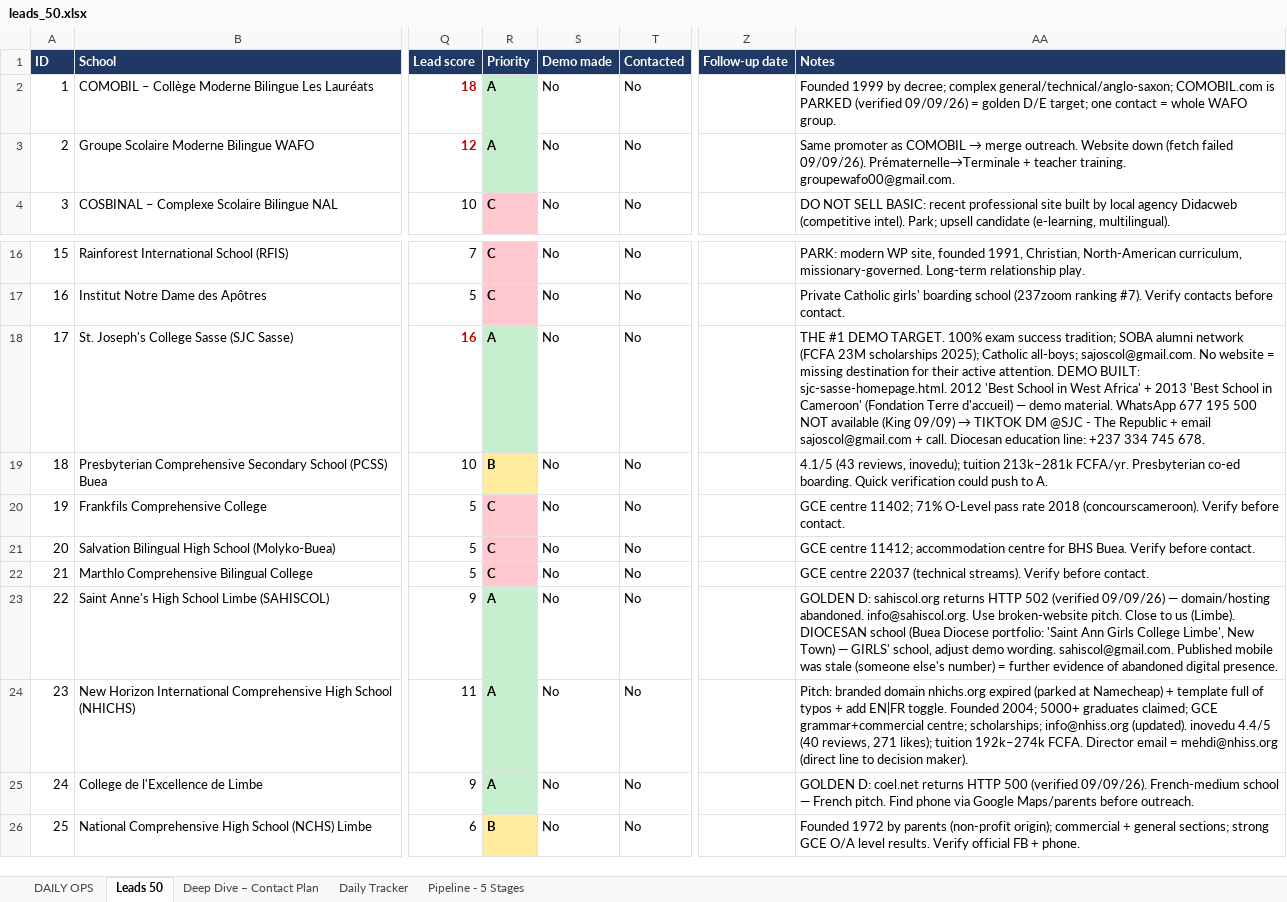
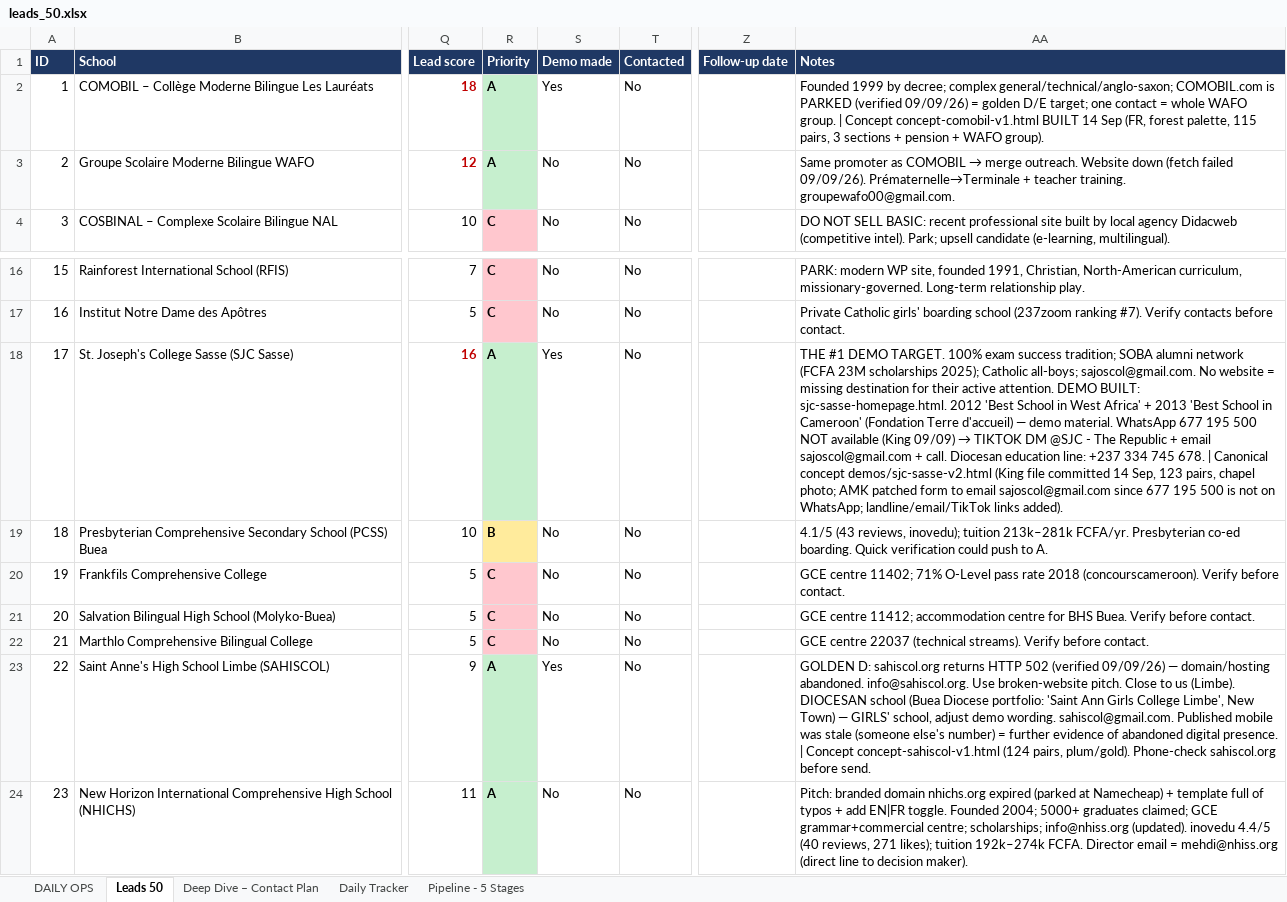
Before and after one commit to AKWOKING/AMK, an Excel workbook: leads/leads_50.xlsx, sheet Leads 50, drawn as a sheet; only a part is shown, gaps mark what is left out; the shorter side is filled out with more unchanged rows; values as stored, in another font and other column widths than the file's, no borders; the diff names each change by its address in the sheet, - before the commit and + after, or states it on an @@ line.

Commit message:
AMK work 14 Sep: OraCare v3, COMOBIL concept, Sasse channel patch, hosting bundle, sales ops, FB Page sheet
- demos/concept-oracare-v3.html (canonical: FCFA prices + 24/7 bilingual assistant merged)
- demos/concept-comobil-v1.html FR kill-list prebuild (115/115)
- demos/sjc-sasse-v2.html patch: admissions form to email (677 195 500 calls-only), landline/email/TikTok, reduced-motion
- hosting/previews noindex deploy bundle (oracare/sasse/comobil/sah) + build script + README
- sales: Weekly Plan, Outreach Pack, Pipeline-Status, W37 research, FB Page setup; Deep-Dive updates
- channel reality: SAHISCOL parked (no WA + maintained template, revival triggers); COMOBIL held on FB Page vs Douala visit decision
- CRM workbook + Daily Ops updated

Co-authored-by: arena-agent <297053741+arena-agent@users.noreply.github.com>

```diff
--- a/leads/leads_50.xlsx (sheet Leads 50)
+++ b/leads/leads_50.xlsx (sheet Leads 50)
-S2 (Demo made): No
+S2 (Demo made): Yes
-AA2 (Notes): …WAFO group.
+AA2 (Notes): …WAFO group. | Concept concept-comobil-v1.html BUILT 14 Sep (FR, forest palette, 115 pairs, 3 sections + pension + WAFO group).
-S18 (Demo made): No
+S18 (Demo made): Yes
-AA18 (Notes): …745 678.
+AA18 (Notes): …745 678. | Canonical concept demos/sjc-sasse-v2.html (King file committed 14 Sep, 123 pairs, chapel photo; AMK patched form to email sajoscol@gmail.com since 677 195 500 is not on WhatsApp; landline/email/TikTok links added).
-S23 (Demo made): No
+S23 (Demo made): Yes
-AA23 (Notes): …digital presence.
+AA23 (Notes): …digital presence. | Concept concept-sahiscol-v1.html (124 pairs, plum/gold). Phone-check sahiscol.org before send.
```
Also changed, not shown: sheet Daily Tracker, sheet DAILY OPS, sheet Pipeline - 5 Stages, 19 other files.
